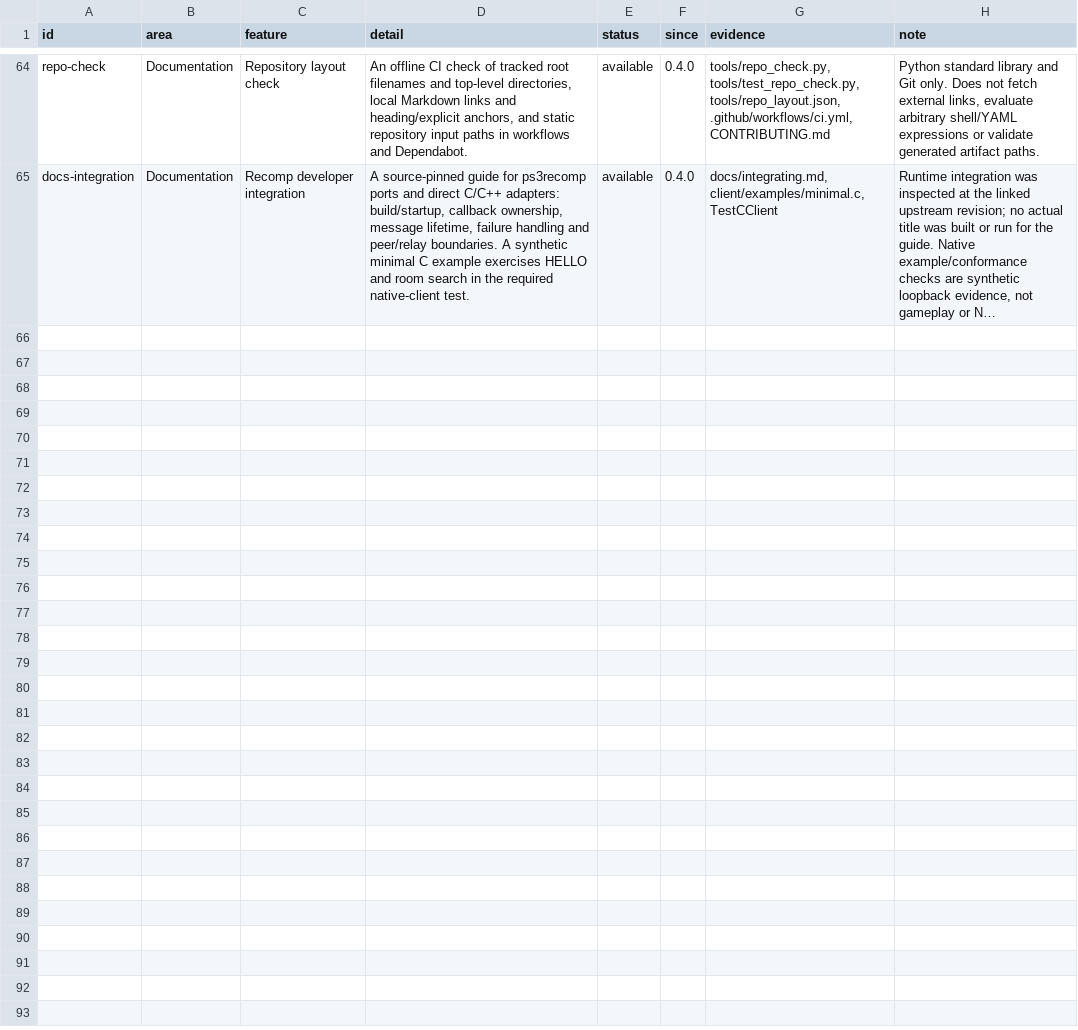
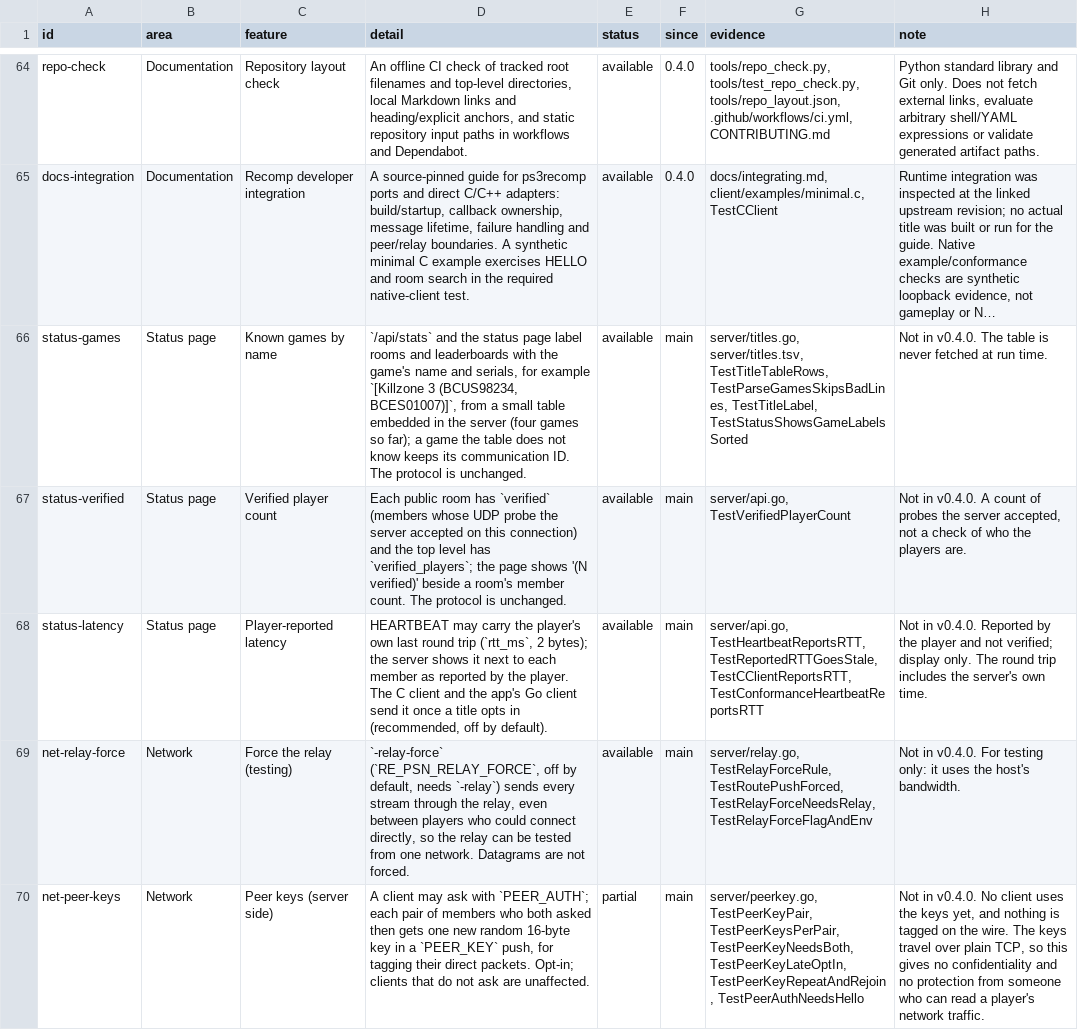
Before and after one commit to undecuple/re-psn, a TSV file: docs/features.tsv, drawn as a sheet; only a part is shown, gaps mark what is left out; long unchanged cells end in …; the diff names each change by its address in the sheet, - before the commit and + after, or states it on an @@ line.

Commit message:
README: update for the lobby view, peer keys and the desktop app

```diff
--- a/docs/features.tsv
+++ b/docs/features.tsv
+row 66: status-games | Status page | Known games by name | `/api/stats` and the status page label rooms and leaderboards with the game's name and serials, for example `[Killzone 3 (BCUS98234, BCES01007)]`, from a small table embedded in the server (four games so far); a game the table does not know keeps its communication ID. The protocol is unchanged. | available | main | server/titles.go, server/titles.tsv, TestTitleTableRows, TestParseGamesSkipsBadLines, TestTitleLabel, TestStatusShowsGameLabelsSorted | Not in v0.4.0. The table is never fetched at run time.
+row 67: status-verified | Status page | Verified player count | Each public room has `verified` (members whose UDP probe the server accepted on this connection) and the top level has `verified_players`; the page shows '(N verified)' beside a room's member count. The protocol is unchanged. | available | main | server/api.go, TestVerifiedPlayerCount | Not in v0.4.0. A count of probes the server accepted, not a check of who the players are.
+row 68: status-latency | Status page | Player-reported latency | HEARTBEAT may carry the player's own last round trip (`rtt_ms`, 2 bytes); the server shows it next to each member as reported by the player. The C client and the app's Go client send it once a title opts in (recommended, off by default). | available | main | server/api.go, TestHeartbeatReportsRTT, TestReportedRTTGoesStale, TestCClientReportsRTT, TestConformanceHeartbeatReportsRTT | Not in v0.4.0. Reported by the player and not verified; display only. The round trip includes the server's own time.
+row 69: net-relay-force | Network | Force the relay (testing) | `-relay-force` (`RE_PSN_RELAY_FORCE`, off by default, needs `-relay`) sends every stream through the relay, even between players who could connect directly, so the relay can be tested from one network. Datagrams are not forced. | available | main | server/relay.go, TestRelayForceRule, TestRoutePushForced, TestRelayForceNeedsRelay, TestRelayForceFlagAndEnv | Not in v0.4.0. For testing only: it uses the host's bandwidth.
+row 70: net-peer-keys | Network | Peer keys (server side) | A client may ask with `PEER_AUTH`; each pair of members who both asked then gets one new random 16-byte key in a `PEER_KEY` push, for tagging their direct packets. Opt-in; clients that do not ask are unaffected. | partial | main | server/peerkey.go, TestPeerKeyPair, TestPeerKeysPerPair, TestPeerKeyNeedsBoth, TestPeerKeyLateOptIn, TestPeerKeyRepeatAndRejoin, TestPeerAuthNeedsHello | Not in v0.4.0. No client uses the keys yet, and nothing is tagged on the wire. The keys travel over plain TCP, so this gives no confidentiality and no protection from someone who can read a player's network traffic.
```
Also changed, not shown: 4 other files.
